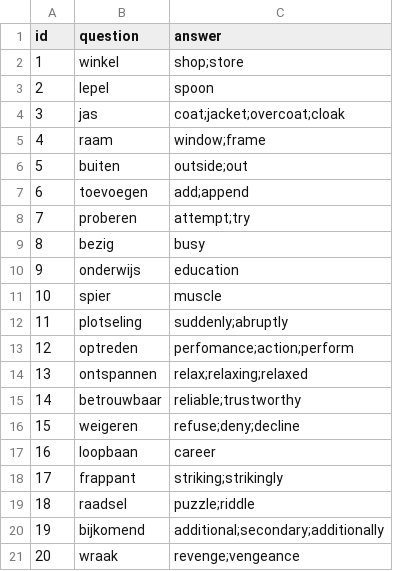
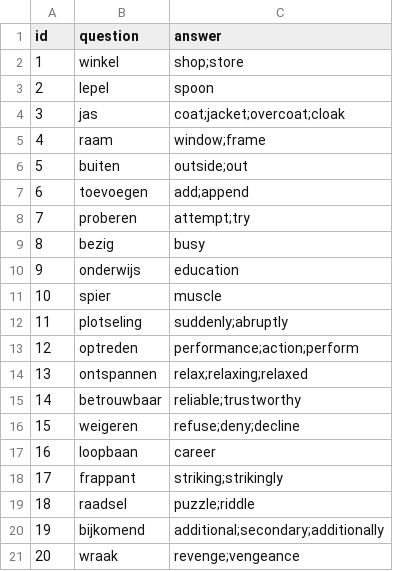
Before and after one commit to UserModels2223/group-project-team-studysmart, a CSV file: vocabulary_level_test.csv, drawn as a sheet.

Commit message:
Update vocabulary_level_test.csv

```diff
--- a/vocabulary_level_test.csv
+++ b/vocabulary_level_test.csv
@@ -12,3 +12,3 @@ id,question,answer
 11,plotseling,suddenly;abruptly
-12,optreden,perfomance;action;perform
+12,optreden,performance;action;perform
 13,ontspannen,relax;relaxing;relaxed
```
